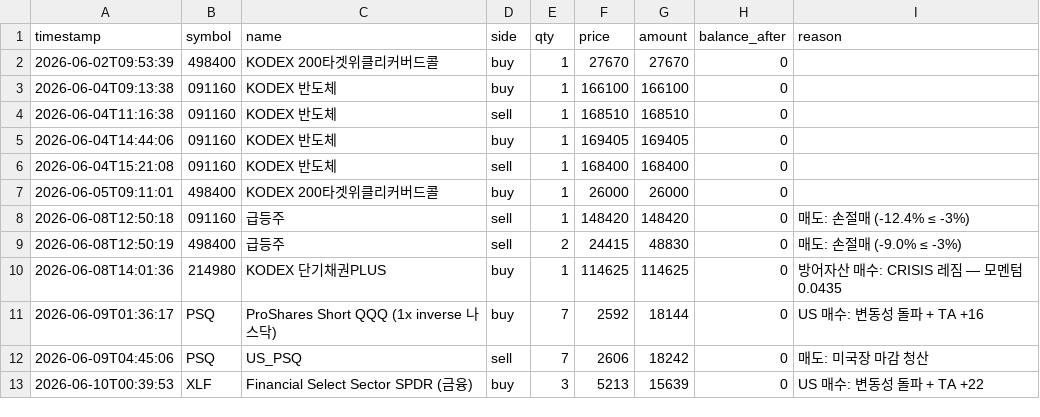
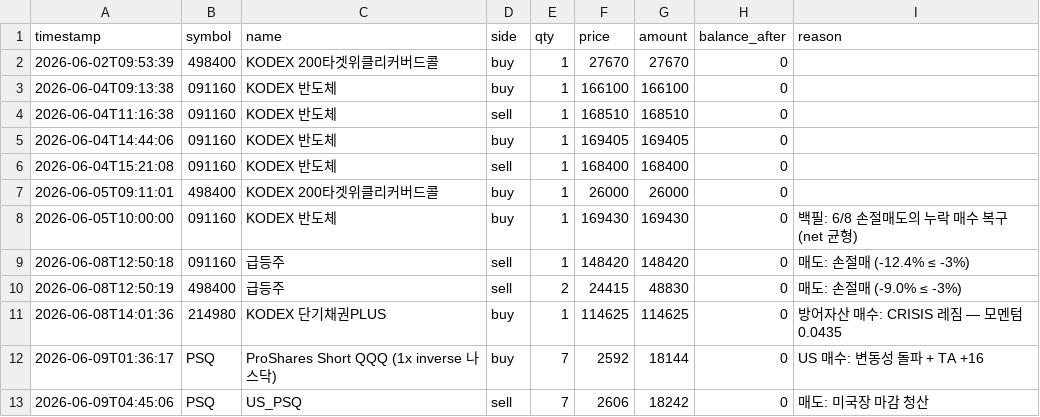
Before and after one commit to BudongJW/kis-trading-journal, a CSV file: state/trades.csv, drawn as a sheet; only a part is shown; the shorter side is filled out with more unchanged rows; the diff names each change by its address in the sheet, - before the commit and + after, or states it on an @@ line.

Commit message:
backfill: 091160 6/8 손절매도의 누락 매수 복구 — trades.csv 순포지션 균형(유령 제거)

```diff
--- a/state/trades.csv
+++ b/state/trades.csv
+row 8: 2026-06-05T10:00:00 | 091160 | KODEX 반도체 | buy | 1 | 169430 | 169430 | 0 | 백필: 6/8 손절매도의 누락 매수 복구 (net 균형)
```
